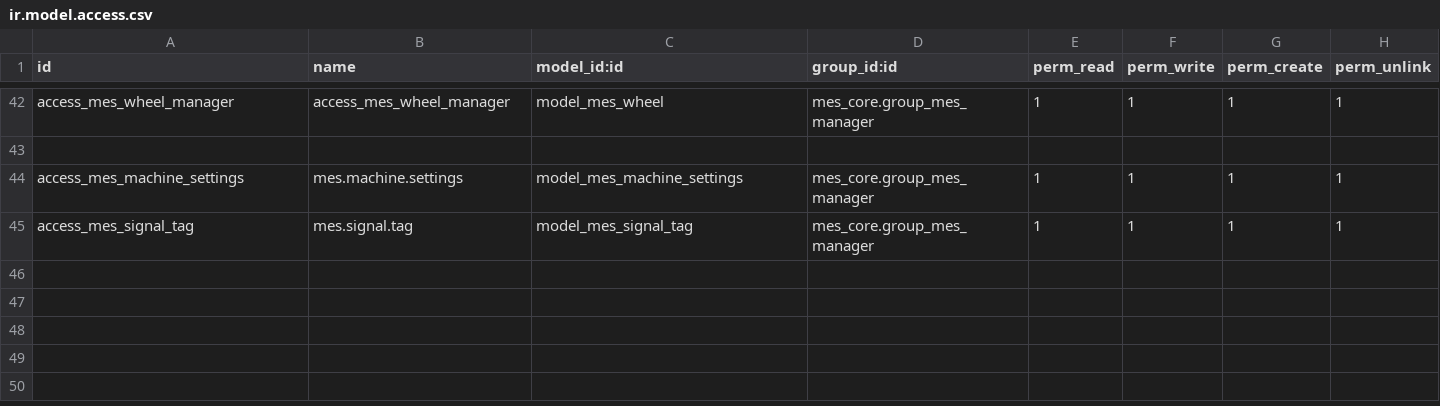
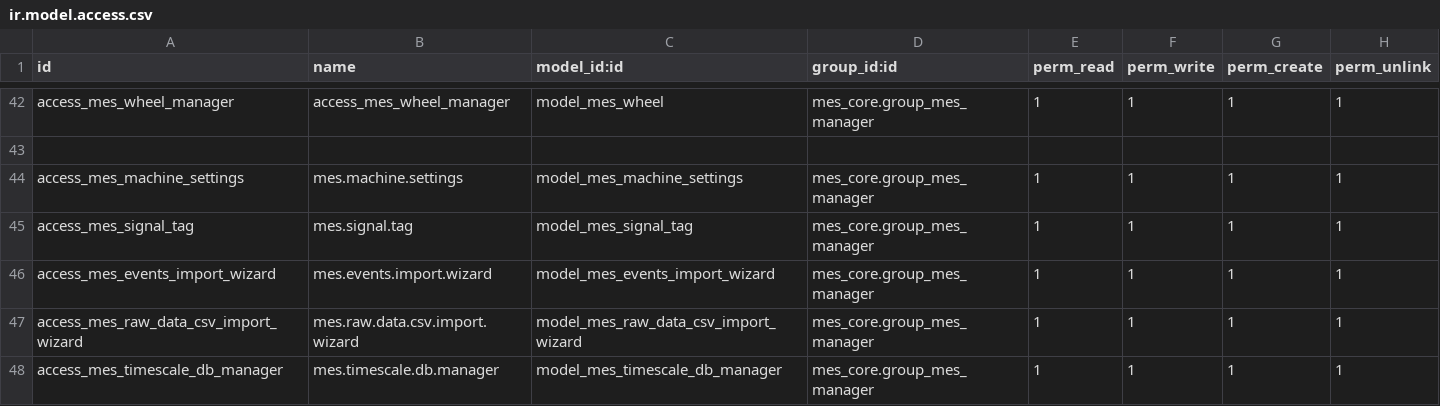
Before and after one commit to ConstantineManychev/MyOdooMES_ERP, a CSV file: custom_addons/mes_core/security/ir.model.access.csv, drawn as a sheet; only a part is shown, gaps mark what is left out; the diff names each change by its address in the sheet, - before the commit and + after, or states it on an @@ line.

Commit message:
Raw data import from csv fix

```diff
--- a/custom_addons/mes_core/security/ir.model.access.csv
+++ b/custom_addons/mes_core/security/ir.model.access.csv
+row 46: access_mes_events_import_wizard | mes.events.import.wizard | model_mes_events_import_wizard | mes_core.group_mes_manager | 1 | 1 | 1 | 1
+row 47: access_mes_raw_data_csv_import_wizard | mes.raw.data.csv.import.wizard | model_mes_raw_data_csv_import_wizard | mes_core.group_mes_manager | 1 | 1 | 1 | 1
+row 48: access_mes_timescale_db_manager | mes.timescale.db.manager | model_mes_timescale_db_manager | mes_core.group_mes_manager | 1 | 1 | 1 | 1
```
Also changed, not shown: 7 other files.
